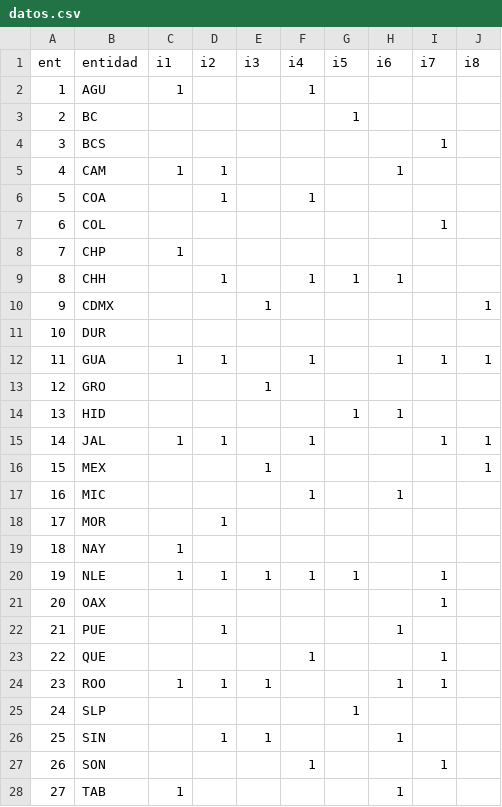
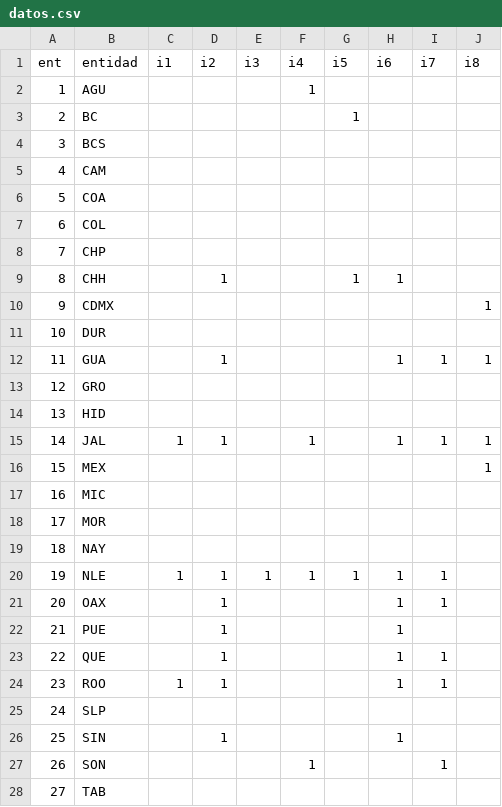
Before and after one commit to aabiatrujillo/state-dashboard, a CSV file: datos.csv, drawn as a sheet; only a part is shown; the diff covers the shown part only.

Commit message:
Carga de datos nuevos

```diff
--- a/datos.csv
+++ b/datos.csv
@@ -1,28 +1,28 @@
 ent,entidad,i1,i2,i3,i4,i5,i6,i7,i8
-1,AGU,1,,,1,,,,
+1,AGU,,,,1,,,,
 2,BC,,,,,1,,,
-3,BCS,,,,,,,1,
-4,CAM,1,1,,,,1,,
-5,COA,,1,,1,,,,
-6,COL,,,,,,,1,
-7,CHP,1,,,,,,,
-8,CHH,,1,,1,1,1,,
-9,CDMX,,,1,,,,,1
+3,BCS,,,,,,,,
+4,CAM,,,,,,,,
+5,COA,,,,,,,,
+6,COL,,,,,,,,
+7,CHP,,,,,,,,
+8,CHH,,1,,,1,1,,
+9,CDMX,,,,,,,,1
 10,DUR,,,,,,,,
-11,GUA,1,1,,1,,1,1,1
-12,GRO,,,1,,,,,
-13,HID,,,,,1,1,,
-14,JAL,1,1,,1,,,1,1
-15,MEX,,,1,,,,,1
-16,MIC,,,,1,,1,,
-17,MOR,,1,,,,,,
-18,NAY,1,,,,,,,
-19,NLE,1,1,1,1,1,,1,
-20,OAX,,,,,,,1,
+11,GUA,,1,,,,1,1,1
+12,GRO,,,,,,,,
+13,HID,,,,,,,,
+14,JAL,1,1,,1,,1,1,1
+15,MEX,,,,,,,,1
+16,MIC,,,,,,,,
+17,MOR,,,,,,,,
+18,NAY,,,,,,,,
+19,NLE,1,1,1,1,1,1,1,
+20,OAX,,1,,,,1,1,
 21,PUE,,1,,,,1,,
-22,QUE,,,,1,,,1,
-23,ROO,1,1,1,,,1,1,
-24,SLP,,,,,1,,,
-25,SIN,,1,1,,,1,,
+22,QUE,,1,,,,1,1,
+23,ROO,1,1,,,,1,1,
+24,SLP,,,,,,,,
+25,SIN,,1,,,,1,,
 26,SON,,,,1,,,1,
-27,TAB,1,,,,,1,,
+27,TAB,,,,,,,,
```
Also changed, not shown: 3 edited cells elsewhere in this file, moto.csv, 2 other files.
